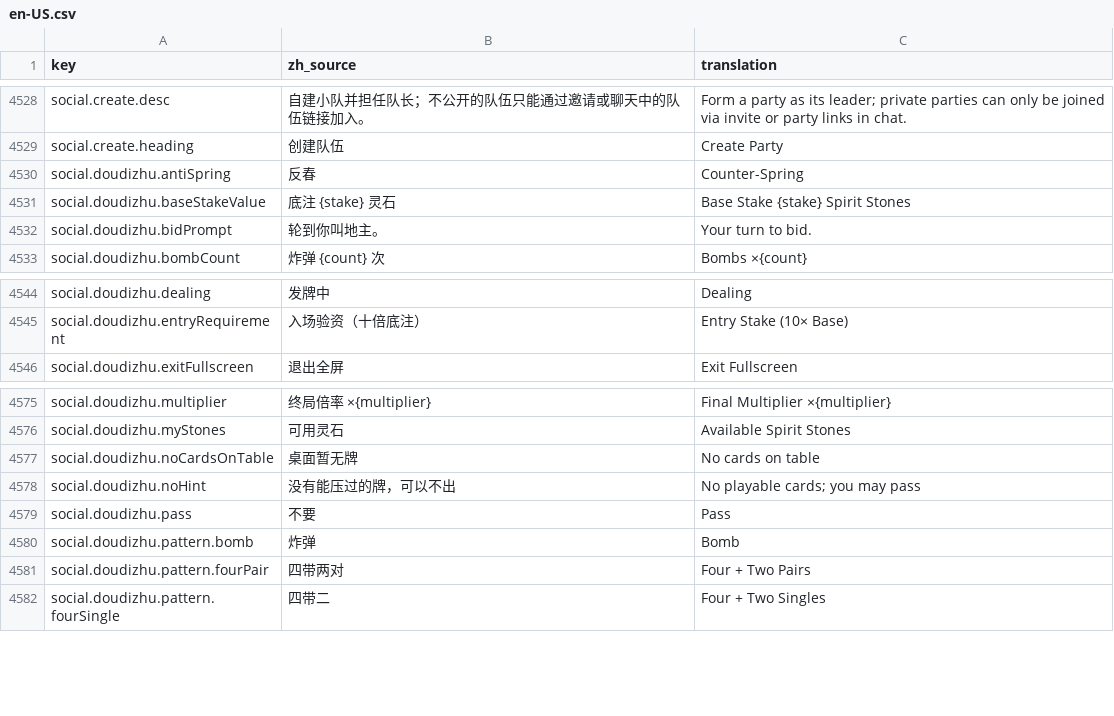
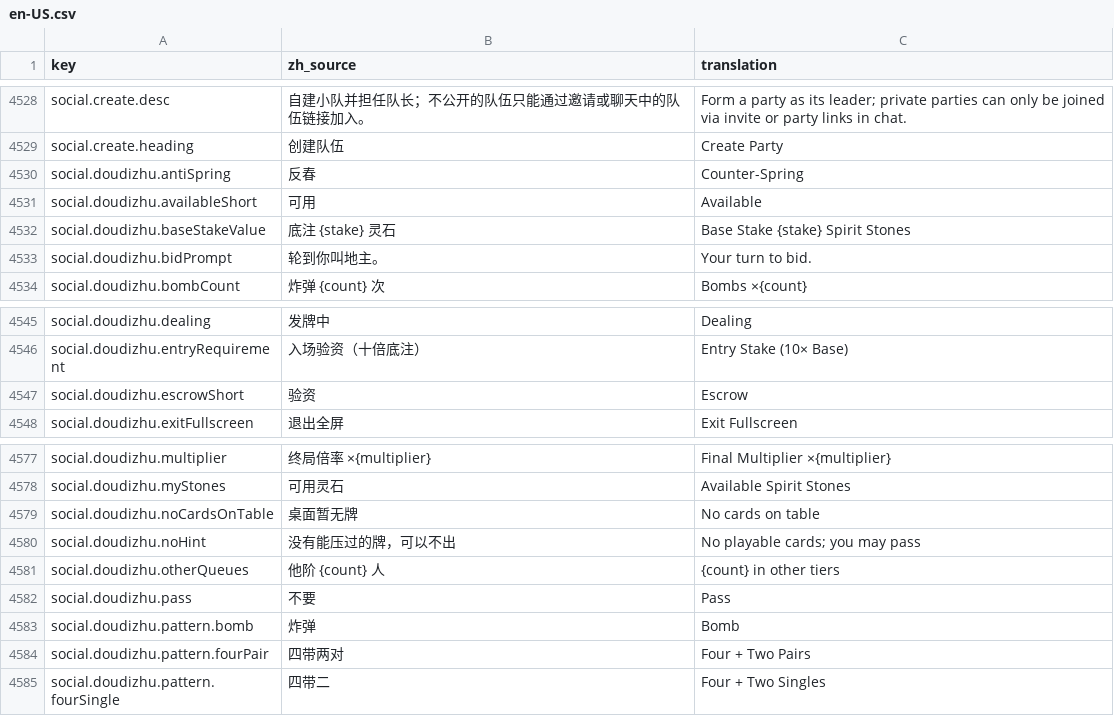
Before and after one commit to fruktoguo/daohua, a CSV file: frontend/public/locales/en-US.csv, drawn as a sheet; only a part is shown, gaps mark what is left out.

Commit message:
feat(frontend): 对弈品级改为下拉框并提升匹配面板空间密度与横竖屏规范

```diff
--- a/frontend/public/locales/en-US.csv
+++ b/frontend/public/locales/en-US.csv
@@ -5132,2 +5132,3 @@ social.create.heading,"创建队伍","Create Party"
 social.doudizhu.antiSpring,"反春","Counter-Spring"
+social.doudizhu.availableShort,"可用","Available"
 social.doudizhu.baseStakeValue,"底注 {stake} 灵石","Base Stake {stake} Spirit Stones"
@@ -5147,2 +5148,3 @@ social.doudizhu.dealing,"发牌中","Dealing"
 social.doudizhu.entryRequirement,"入场验资（十倍底注）","Entry Stake (10× Base)"
+social.doudizhu.escrowShort,"验资","Escrow"
 social.doudizhu.exitFullscreen,"退出全屏","Exit Fullscreen"
@@ -5180,2 +5182,3 @@ social.doudizhu.noCardsOnTable,"桌面暂无牌","No cards on table"
 social.doudizhu.noHint,"没有能压过的牌，可以不出","No playable cards; you may pass"
+social.doudizhu.otherQueues,"他阶 {count} 人","{count} in other tiers"
 social.doudizhu.pass,"不要","Pass"
```
Also changed, not shown: 11 other files.
